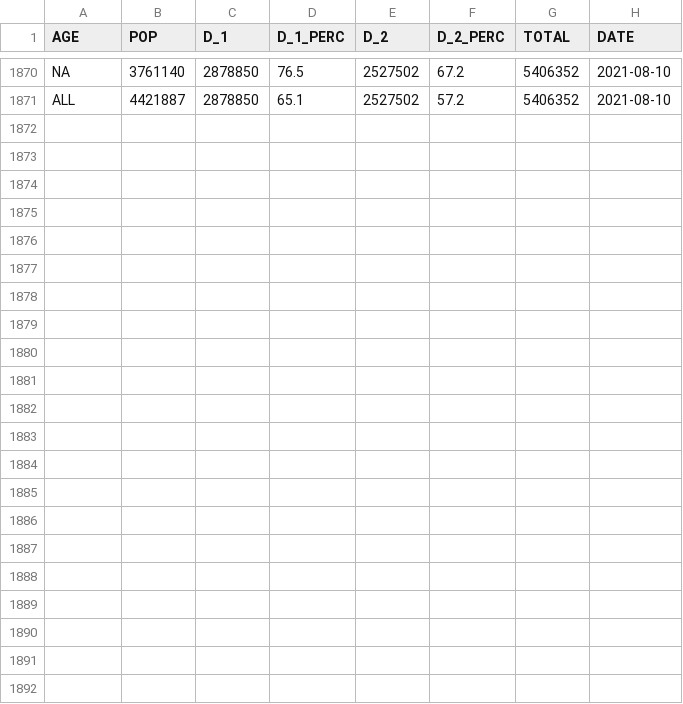
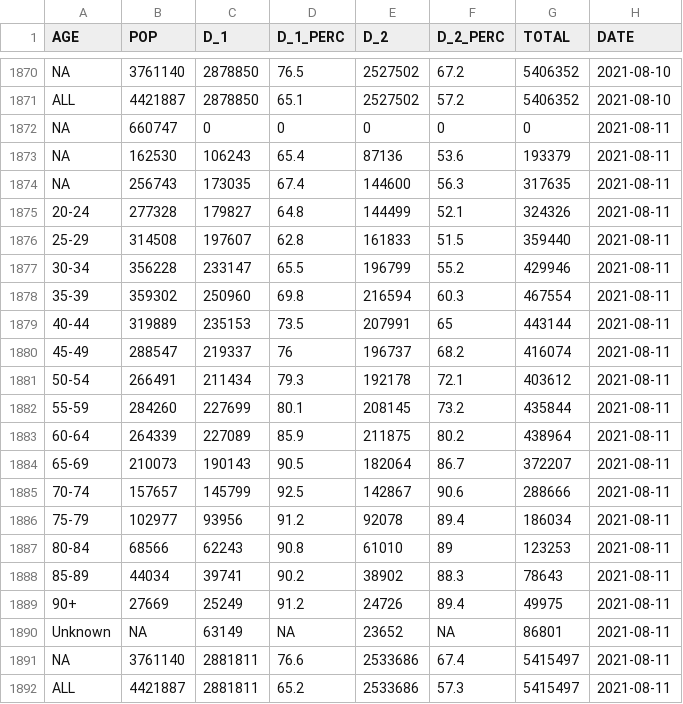
Before and after one commit to aryntoombs/Alberta-Covid-Data, a CSV file: vaccine-age-table.csv, drawn as a sheet; only a part is shown, gaps mark what is left out; the diff names each change by its address in the sheet, - before the commit and + after, or states it on an @@ line.

```diff
--- a/vaccine-age-table.csv
+++ b/vaccine-age-table.csv
+row 1872: NA | 660747 | 0 | 0 | 0 | 0 | 0 | 2021-08-11
+row 1873: NA | 162530 | 106243 | 65.4 | 87136 | 53.6 | 193379 | 2021-08-11
+row 1874: NA | 256743 | 173035 | 67.4 | 144600 | 56.3 | 317635 | 2021-08-11
+row 1875: 20-24 | 277328 | 179827 | 64.8 | 144499 | 52.1 | 324326 | 2021-08-11
+row 1876: 25-29 | 314508 | 197607 | 62.8 | 161833 | 51.5 | 359440 | 2021-08-11
+row 1877: 30-34 | 356228 | 233147 | 65.5 | 196799 | 55.2 | 429946 | 2021-08-11
+row 1878: 35-39 | 359302 | 250960 | 69.8 | 216594 | 60.3 | 467554 | 2021-08-11
+row 1879: 40-44 | 319889 | 235153 | 73.5 | 207991 | 65 | 443144 | 2021-08-11
+row 1880: 45-49 | 288547 | 219337 | 76 | 196737 | 68.2 | 416074 | 2021-08-11
+row 1881: 50-54 | 266491 | 211434 | 79.3 | 192178 | 72.1 | 403612 | 2021-08-11
+row 1882: 55-59 | 284260 | 227699 | 80.1 | 208145 | 73.2 | 435844 | 2021-08-11
+row 1883: 60-64 | 264339 | 227089 | 85.9 | 211875 | 80.2 | 438964 | 2021-08-11
+row 1884: 65-69 | 210073 | 190143 | 90.5 | 182064 | 86.7 | 372207 | 2021-08-11
+row 1885: 70-74 | 157657 | 145799 | 92.5 | 142867 | 90.6 | 288666 | 2021-08-11
+row 1886: 75-79 | 102977 | 93956 | 91.2 | 92078 | 89.4 | 186034 | 2021-08-11
+row 1887: 80-84 | 68566 | 62243 | 90.8 | 61010 | 89 | 123253 | 2021-08-11
+row 1888: 85-89 | 44034 | 39741 | 90.2 | 38902 | 88.3 | 78643 | 2021-08-11
+row 1889: 90+ | 27669 | 25249 | 91.2 | 24726 | 89.4 | 49975 | 2021-08-11
+row 1890: Unknown | NA | 63149 | NA | 23652 | NA | 86801 | 2021-08-11
+row 1891: NA | 3761140 | 2881811 | 76.6 | 2533686 | 67.4 | 5415497 | 2021-08-11
+row 1892: ALL | 4421887 | 2881811 | 65.2 | 2533686 | 57.3 | 5415497 | 2021-08-11
```
Also changed, not shown: VOC_FROM_JSON.csv.
